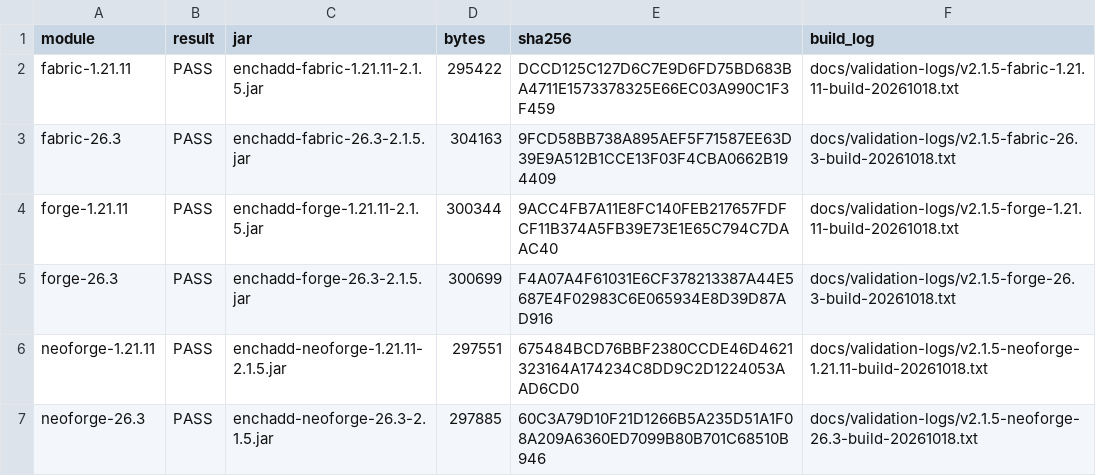
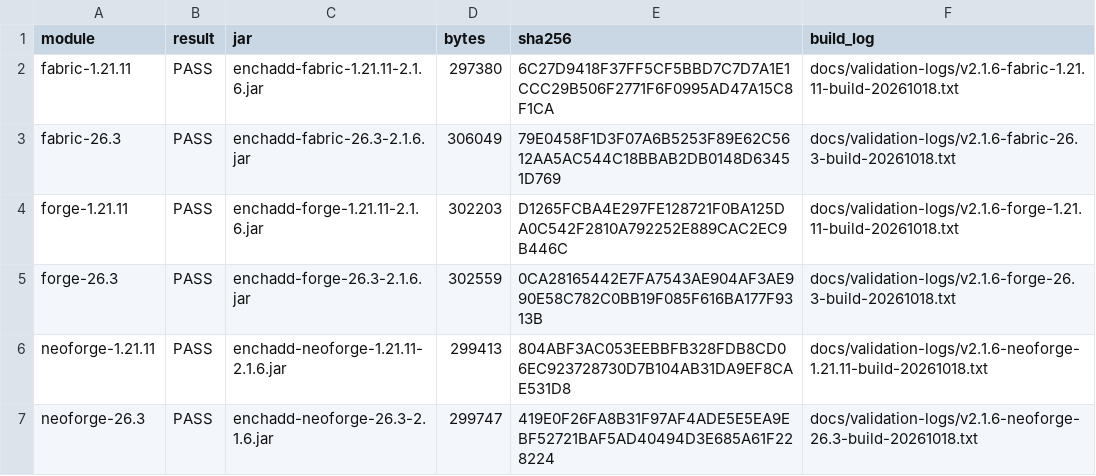
Before and after one commit to addxiaoyi/EnchADD, a CSV file: docs/build-evidence.csv, drawn as a sheet.

```diff
--- a/docs/build-evidence.csv
+++ b/docs/build-evidence.csv
@@ -1,7 +1,7 @@
 "module","result","jar","bytes","sha256","build_log"
-"fabric-1.21.11","PASS","enchadd-fabric-1.21.11-2.1.5.jar","295422","DCCD125C127D6C7E9D6FD75BD683BA4711E1573378325E66EC03A990C1F3F459","docs/validation-logs/v2.1.5-fabric-1.21.11-build-20261018.txt"
-"fabric-26.3","PASS","enchadd-fabric-26.3-2.1.5.jar","304163","9FCD58BB738A895AEF5F71587EE63D39E9A512B1CCE13F03F4CBA0662B194409","docs/validation-logs/v2.1.5-fabric-26.3-build-20261018.txt"
-"forge-1.21.11","PASS","enchadd-forge-1.21.11-2.1.5.jar","300344","9ACC4FB7A11E8FC140FEB217657FDFCF11B374A5FB39E73E1E65C794C7DAAC40","docs/validation-logs/v2.1.5-forge-1.21.11-build-20261018.txt"
-"forge-26.3","PASS","enchadd-forge-26.3-2.1.5.jar","300699","F4A07A4F61031E6CF378213387A44E5687E4F02983C6E065934E8D39D87AD916","docs/validation-logs/v2.1.5-forge-26.3-build-20261018.txt"
-"neoforge-1.21.11","PASS","enchadd-neoforge-1.21.11-2.1.5.jar","297551","675484BCD76BBF2380CCDE46D4621323164A174234C8DD9C2D1224053AAD6CD0","docs/validation-logs/v2.1.5-neoforge-1.21.11-build-20261018.txt"
-"neoforge-26.3","PASS","enchadd-neoforge-26.3-2.1.5.jar","297885","60C3A79D10F21D1266B5A235D51A1F08A209A6360ED7099B80B701C68510B946","docs/validation-logs/v2.1.5-neoforge-26.3-build-20261018.txt"
+"fabric-1.21.11","PASS","enchadd-fabric-1.21.11-2.1.6.jar","297380","6C27D9418F37FF5CF5BBD7C7D7A1E1CCC29B506F2771F6F0995AD47A15C8F1CA","docs/validation-logs/v2.1.6-fabric-1.21.11-build-20261018.txt"
+"fabric-26.3","PASS","enchadd-fabric-26.3-2.1.6.jar","306049","79E0458F1D3F07A6B5253F89E62C5612AA5AC544C18BBAB2DB0148D63451D769","docs/validation-logs/v2.1.6-fabric-26.3-build-20261018.txt"
+"forge-1.21.11","PASS","enchadd-forge-1.21.11-2.1.6.jar","302203","D1265FCBA4E297FE128721F0BA125DA0C542F2810A792252E889CAC2EC9B446C","docs/validation-logs/v2.1.6-forge-1.21.11-build-20261018.txt"
+"forge-26.3","PASS","enchadd-forge-26.3-2.1.6.jar","302559","0CA28165442E7FA7543AE904AF3AE990E58C782C0BB19F085F616BA177F9313B","docs/validation-logs/v2.1.6-forge-26.3-build-20261018.txt"
+"neoforge-1.21.11","PASS","enchadd-neoforge-1.21.11-2.1.6.jar","299413","804ABF3AC053EEBBFB328FDB8CD06EC923728730D7B104AB31DA9EF8CAE531D8","docs/validation-logs/v2.1.6-neoforge-1.21.11-build-20261018.txt"
+"neoforge-26.3","PASS","enchadd-neoforge-26.3-2.1.6.jar","299747","419E0F26FA8B31F97AF4ADE5E5EA9EBF52721BAF5AD40494D3E685A61F228224","docs/validation-logs/v2.1.6-neoforge-26.3-build-20261018.txt"
```
Also changed, not shown: docs/enchantment-evidence-matrix-20261009.csv, docs/final-evidence-index-20261009.csv, 37 other files.
